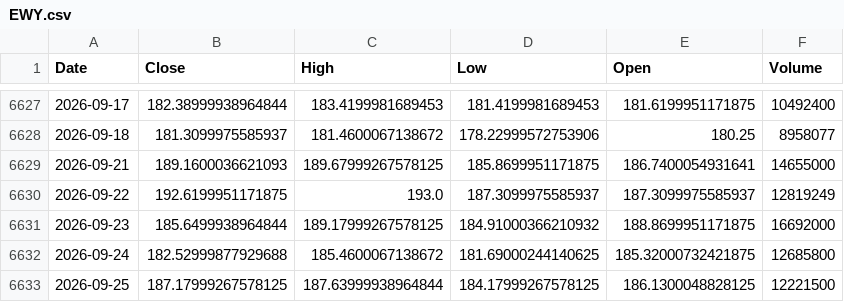
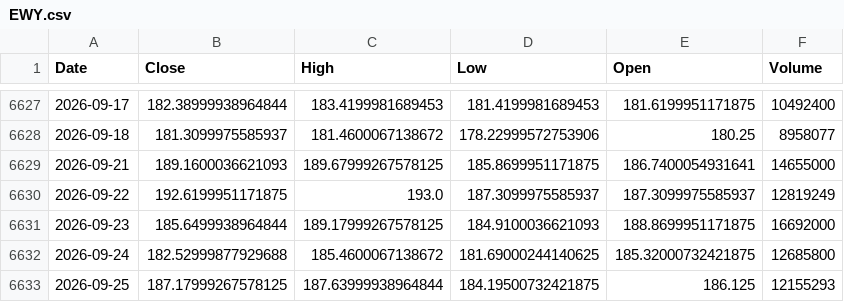
Before and after one commit to kittycapital/asset-forecast, a CSV file: data/raw/EWY.csv, drawn as a sheet; only a part is shown, gaps mark what is left out.

```diff
--- a/data/raw/EWY.csv
+++ b/data/raw/EWY.csv
@@ -6630,4 +6630,4 @@ Date,Close,High,Low,Open,Volume
 2026-09-22,192.6199951171875,193.0,187.3099975585937,187.3099975585937,12819249
-2026-09-23,185.6499938964844,189.17999267578125,184.91000366210932,188.8699951171875,16692000
+2026-09-23,185.6499938964844,189.17999267578125,184.9100036621093,188.8699951171875,16692000
 2026-09-24,182.52999877929688,185.4600067138672,181.69000244140625,185.32000732421875,12685800
-2026-09-25,187.17999267578125,187.63999938964844,184.17999267578125,186.1300048828125,12221500
+2026-09-25,187.17999267578125,187.63999938964844,184.19500732421875,186.125,12155293
```
Also changed, not shown: data/raw/BTC_USD.csv, data/raw/ETH_USD.csv, 44 other files.
